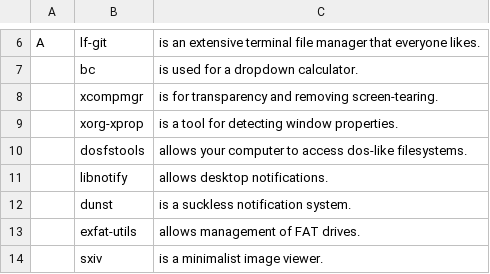
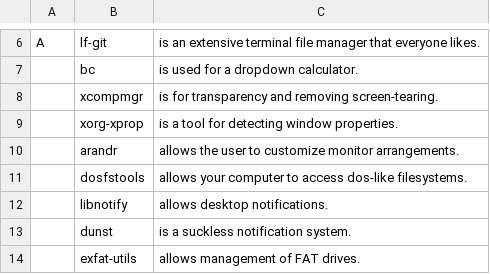
Before and after one commit to LukeSmithxyz/LARBS, a CSV file: progs.csv, drawn as a sheet; only a part is shown, gaps mark what is left out; the shorter side is filled out with more unchanged rows.

Commit message:
fix #358

```diff
--- a/progs.csv
+++ b/progs.csv
@@ -9,2 +9,3 @@ A,lf-git,"is an extensive terminal file manager that everyone likes."
 ,xorg-xprop,"is a tool for detecting window properties."
+,arandr,"allows the user to customize monitor arrangements."
 ,dosfstools,"allows your computer to access dos-like filesystems."
```
